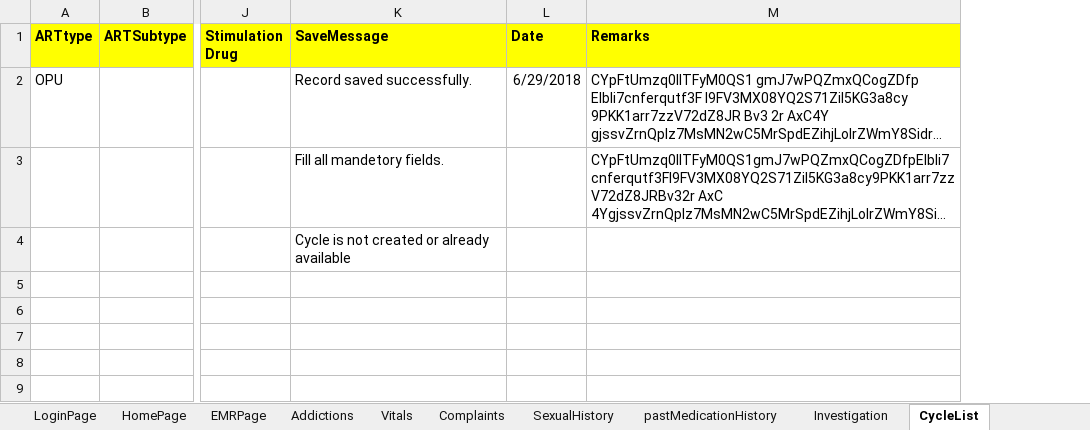
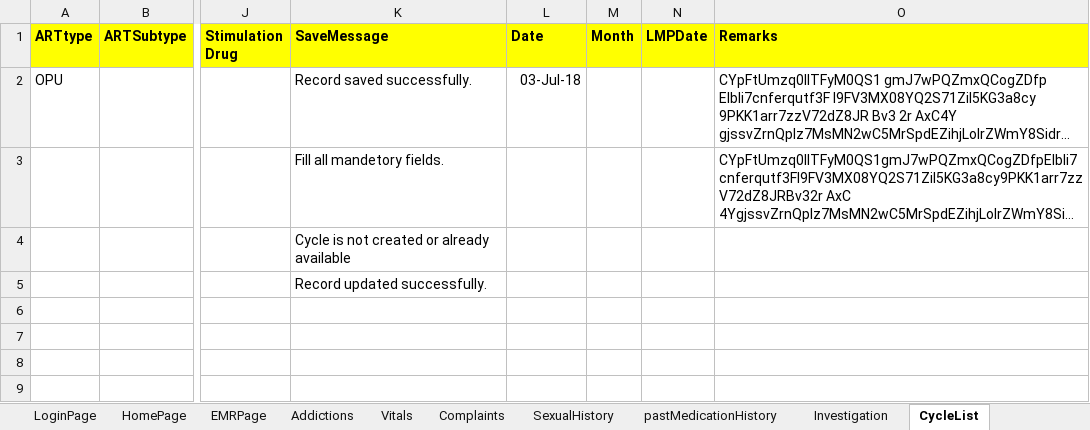
Before and after one commit to meetparag81/IVFMilanNew, an Excel workbook: IVFmilan/src/main/java/com_Milan_TestData/Milandata.xlsx, sheet CycleList, drawn as a sheet; only a part is shown, gaps mark what is left out; long unchanged cells end in …; values as stored, in another font and other column widths than the file's, no borders; the diff names each change by its address in the sheet, - before the commit and + after, or states it on an @@ line.

Commit message:
Analyzer,exls,cyclelist page and simulation chart page

```diff
--- a/IVFmilan/src/main/java/com_Milan_TestData/Milandata.xlsx (sheet CycleList)
+++ b/IVFmilan/src/main/java/com_Milan_TestData/Milandata.xlsx (sheet CycleList)
+column M (Month), empty
+column N (LMPDate), empty
-L2 (Date): 6/29/2018
+L2 (Date): 03-Jul-18
-K5 (SaveMessage): (empty)
+K5 (SaveMessage): Record updated successfully.
```
Also changed, not shown: sheet HomePage, sheet Stimulationchart, 23 other files.
